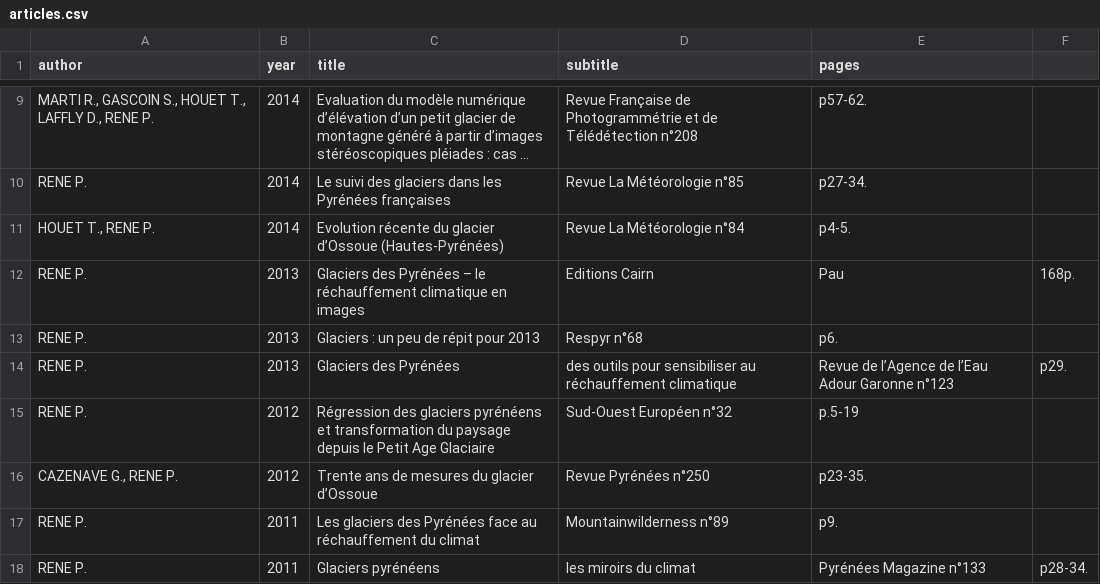
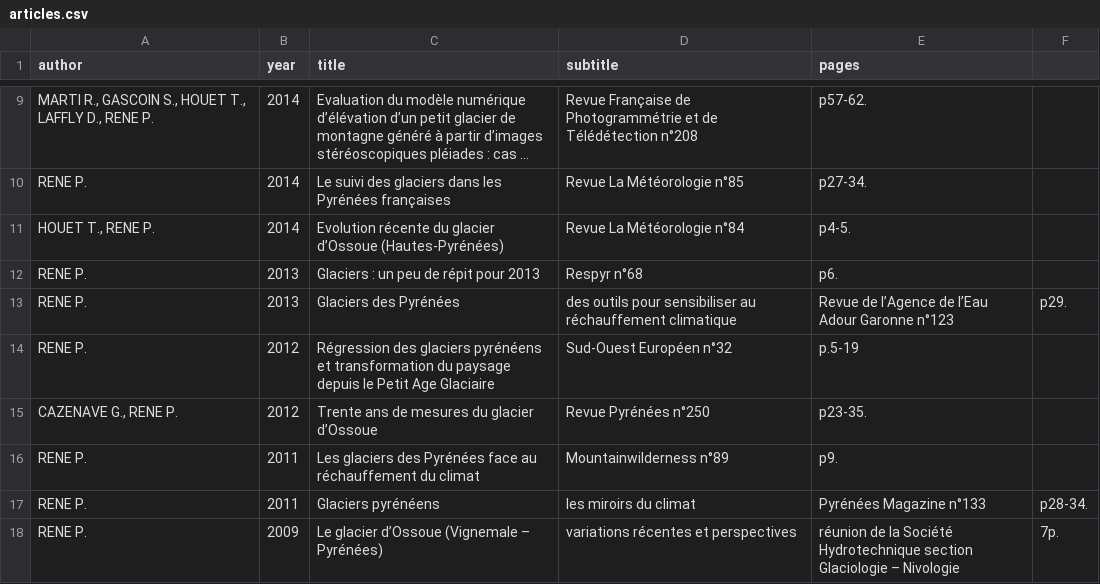
Before and after one commit to pgiraud/asso.moraine, a CSV file: _data/articles.csv, drawn as a sheet; only a part is shown, gaps mark what is left out; the shorter side is filled out with more unchanged rows; long unchanged cells end in …; the diff names each change by its address in the sheet, - before the commit and + after, or states it on an @@ line.

Commit message:
Suppression référence article en doublon avec la section livres

```diff
--- a/_data/articles.csv
+++ b/_data/articles.csv
-row 12: RENE P. | 2013 | Glaciers des Pyrénées – le réchauffement climatique en images | Editions Cairn | Pau | 168p.
```
